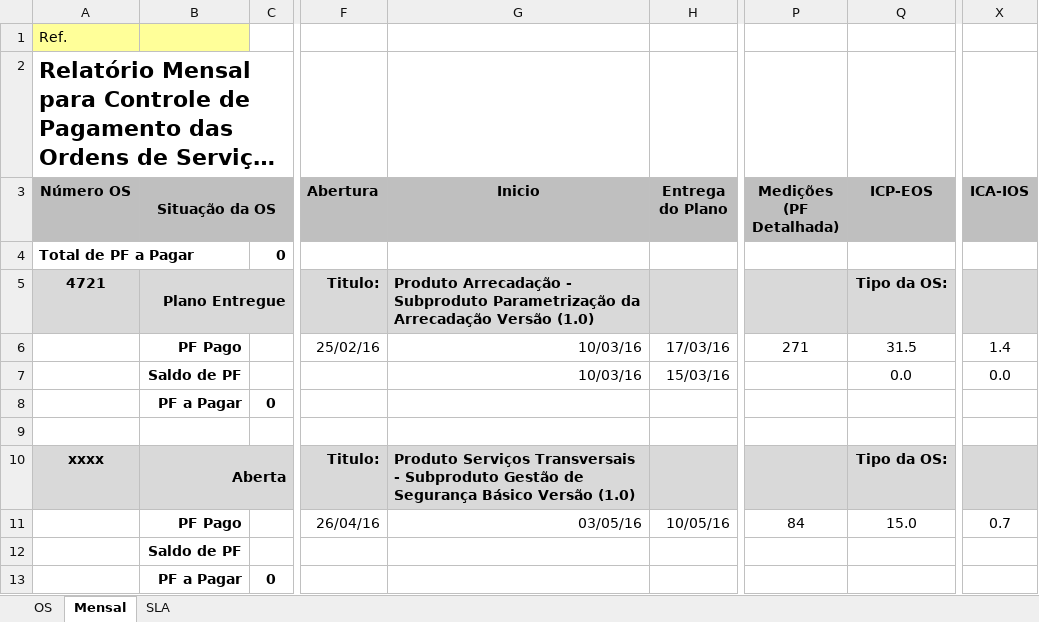
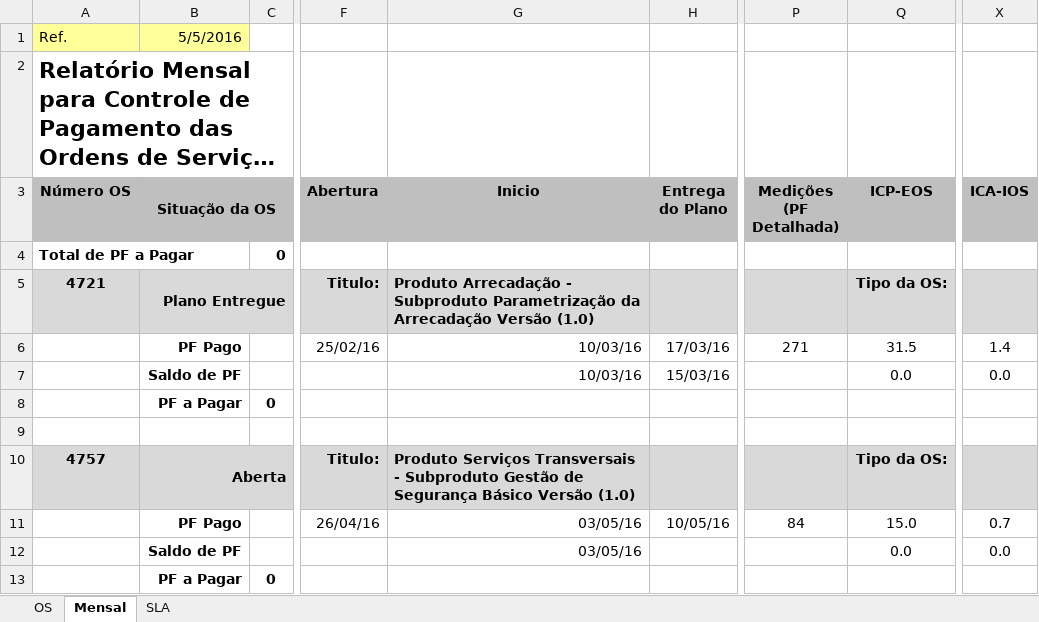
Before and after one commit to fredsilva/sistema, an Excel workbook: 00_GESTAO_GERAL/04_RELATORIO/Relatóro Mensal de Ordens de Serviços - 201605.xlsx, sheet Mensal, drawn as a sheet; only a part is shown, gaps mark what is left out; long unchanged cells end in …; values as stored, in another font and other column widths than the file's, no borders; the diff names each change by its address in the sheet, - before the commit and + after, or states it on an @@ line.

Commit message:
Atualização do Boletim de Acompanhamento de Abril/2016, Relatório Mensal de Pagamentos referentes ao mês Maio/2016 e as atas de reuniões do comitê.

```diff
--- a/00_GESTAO_GERAL/04_RELATORIO/Relatóro Mensal de Ordens de Serviços - 201605.xlsx (sheet Mensal)
+++ b/00_GESTAO_GERAL/04_RELATORIO/Relatóro Mensal de Ordens de Serviços - 201605.xlsx (sheet Mensal)
-B1 (Situação da OS): (empty)
+B1 (Situação da OS): 5/5/2016
-A10 (Número OS): xxxx
+A10 (Número OS): 4757
-G12 (Inicio): (empty)
+G12 (Inicio): 03/05/16
-Q12 (ICP-EOS): (empty)
+Q12 (ICP-EOS): 0.0
-X12 (ICA-IOS): (empty)
+X12 (ICA-IOS): 0.0
```
Also changed, not shown: sheet OS, 5 other files.
